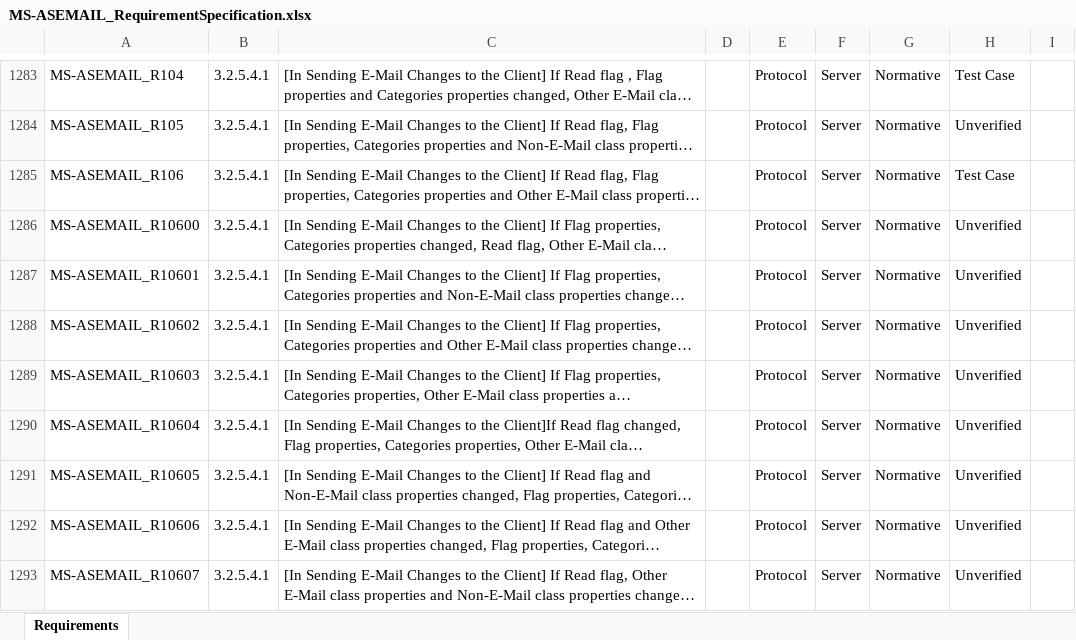
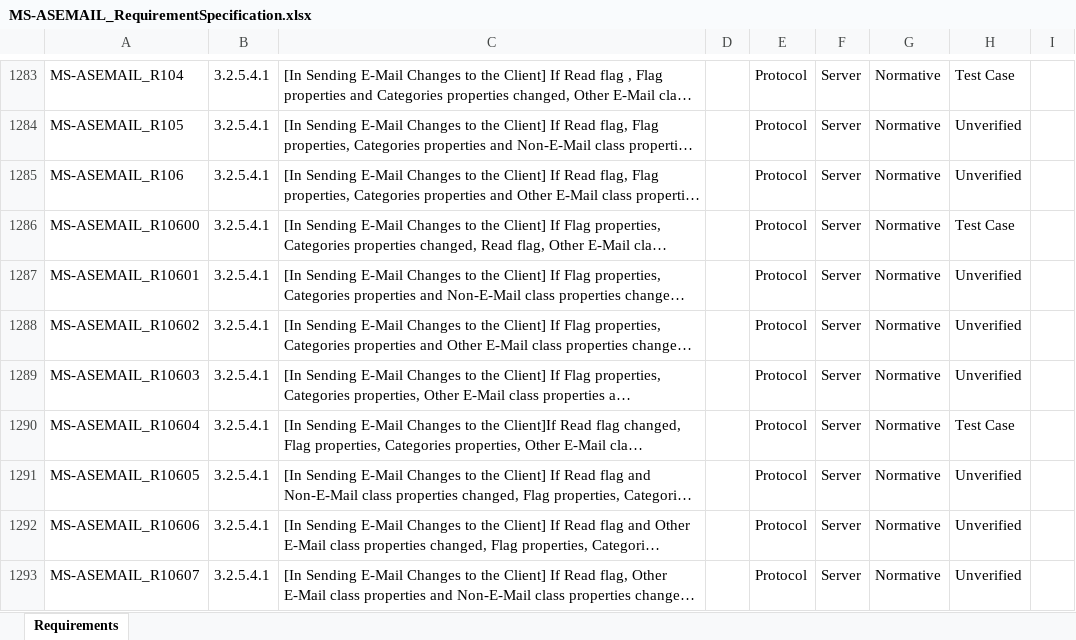
Before and after one commit to OfficeDev/Interop-TestSuites, an Excel workbook: ExchangeActiveSync/Docs/MS-ASEMAIL/MS-ASEMAIL_RequirementSpecification.xlsx, sheet Requirements, drawn as a sheet; only a part is shown, gaps mark what is left out; long unchanged cells end in …; values as stored, in another font and other column widths than the file's, no borders; conditional formats and table styles not drawn; the diff covers the shown part only; the diff names each change by its address in the sheet, - before the commit and + after, or states it on an @@ line.

```diff
--- a/ExchangeActiveSync/Docs/MS-ASEMAIL/MS-ASEMAIL_RequirementSpecification.xlsx (sheet Requirements)
+++ b/ExchangeActiveSync/Docs/MS-ASEMAIL/MS-ASEMAIL_RequirementSpecification.xlsx (sheet Requirements)
-H1285: Test Case
+H1285: Unverified
-H1286: Unverified
+H1286: Test Case
-H1290: Unverified
+H1290: Test Case
```
Also changed, not shown: 12 edited cells elsewhere in this sheet, 1 other file.
